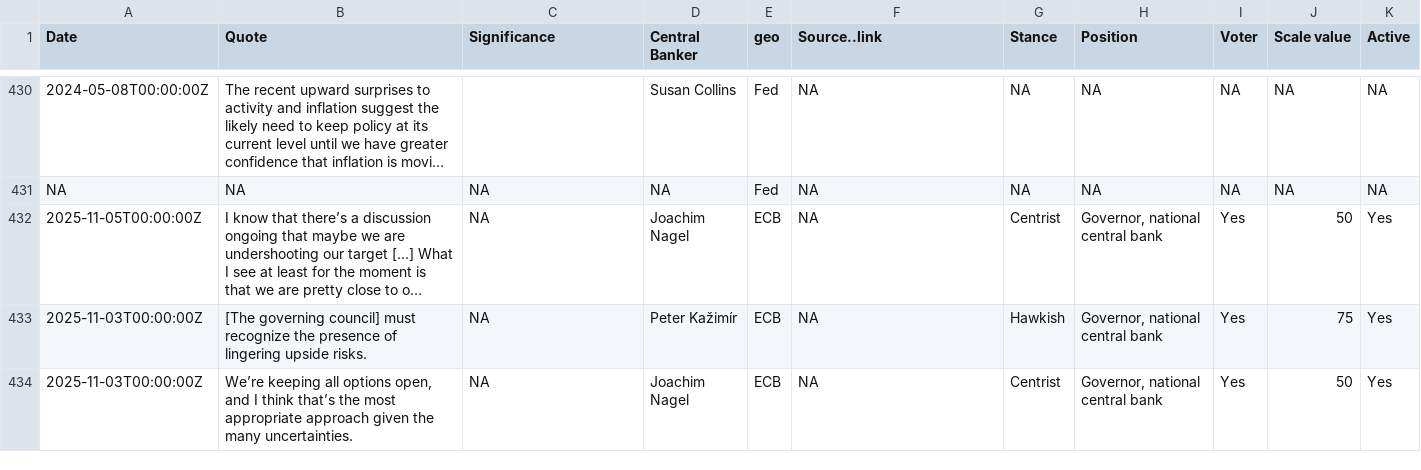
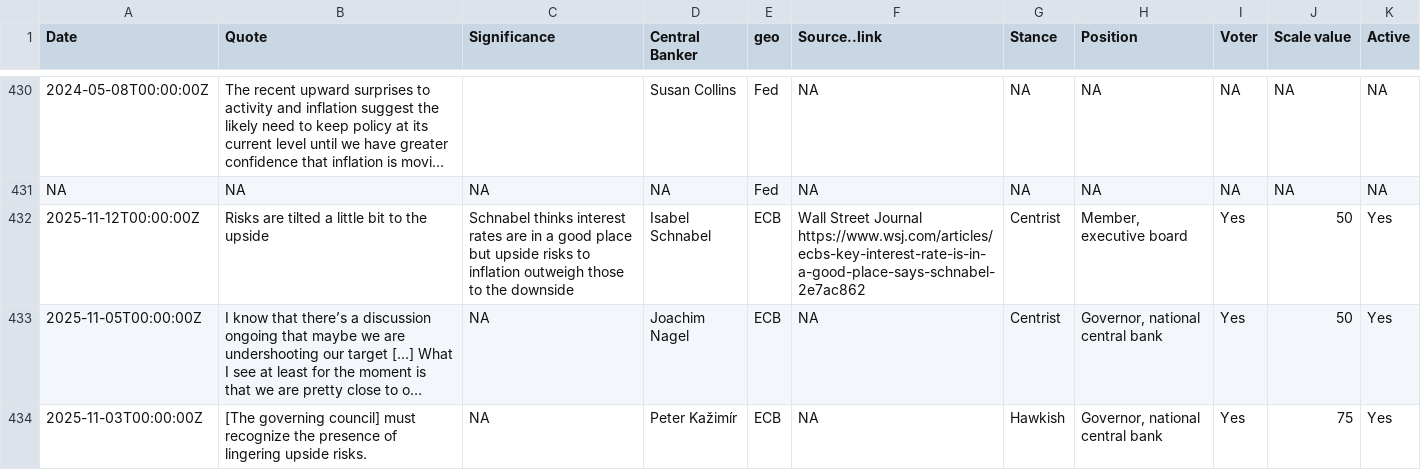
Before and after one commit to jhsuss/ft-monetary-policy-radar, a CSV file: data/cb_views.csv, drawn as a sheet; only a part is shown, gaps mark what is left out; the shorter side is filled out with more unchanged rows; long unchanged cells end in …; the diff names each change by its address in the sheet, - before the commit and + after, or states it on an @@ line.

Commit message:
db views update

```diff
--- a/data/cb_views.csv
+++ b/data/cb_views.csv
+row 432: 2025-11-12T00:00:00Z | Risks are tilted a little bit to the upside | Schnabel thinks interest rates are in a good place but upside risks to inflation outweigh those to the downside | Isabel Schnabel | ECB | Wall Street Journal https://www.wsj.com/articles/ecbs-key-interest-rate-is-in-a-good-place-says-schnabel-2e7ac862 | Centrist | Member, executive board | Yes | 50 | Yes
```
